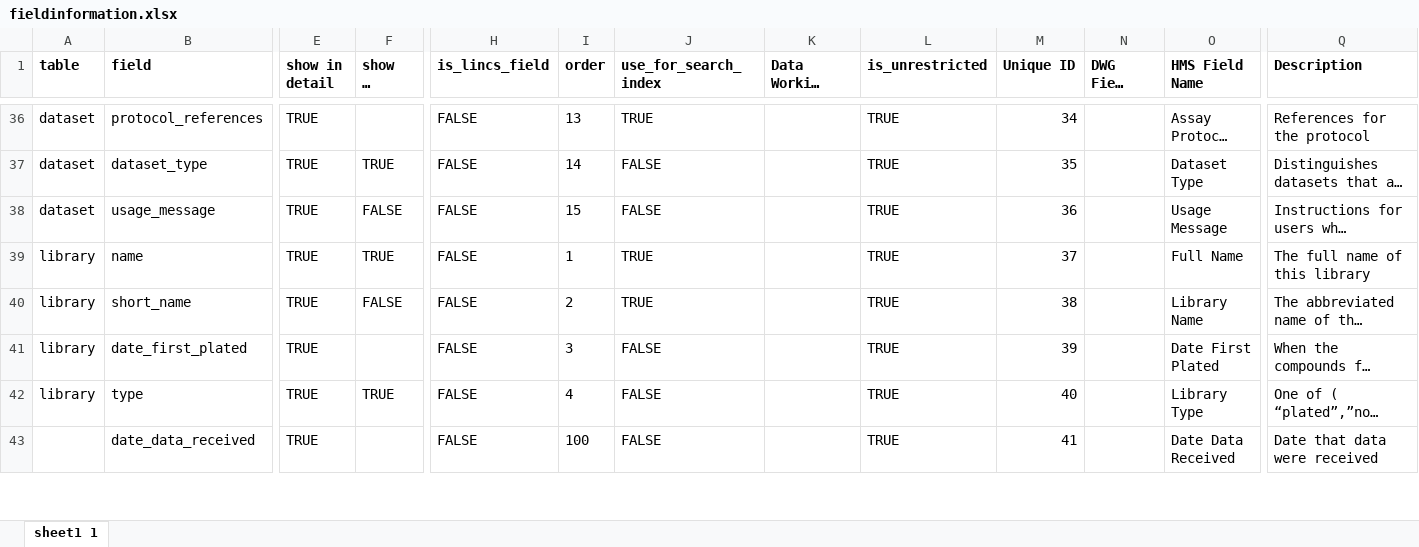
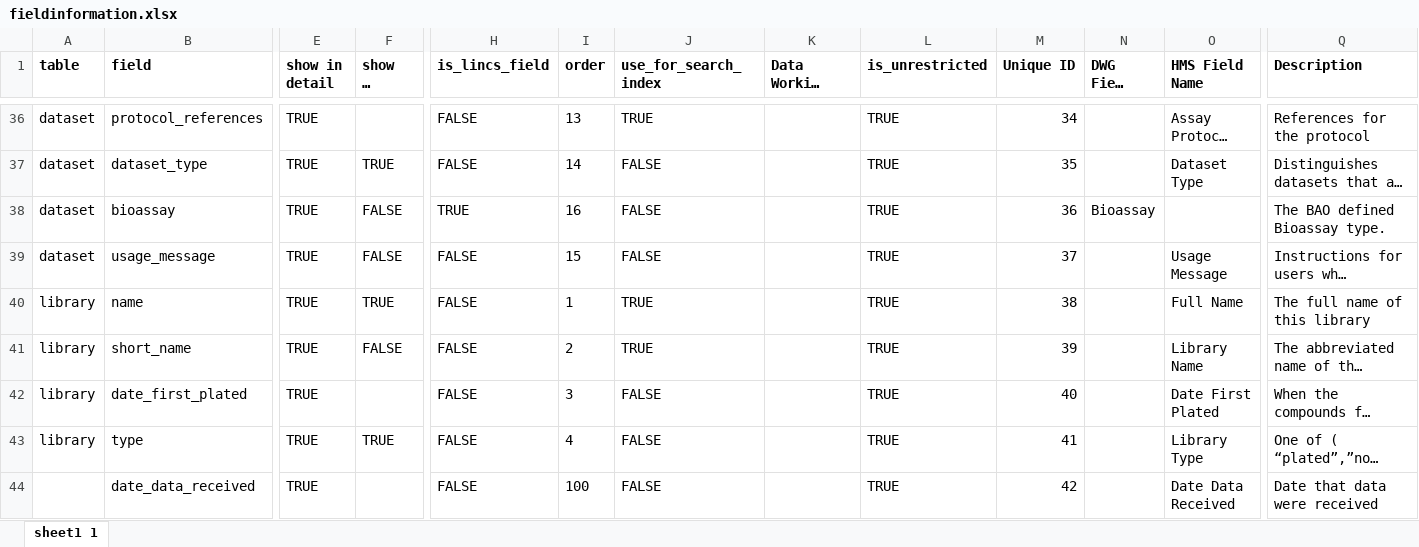
Before and after one commit to hmslincs/hmslincs, an Excel workbook: sampledata/fieldinformation.xlsx, sheet sheet1 1, drawn as a sheet; only a part is shown, gaps mark what is left out; long unchanged cells end in …; values as stored, in another font and other column widths than the file's, no borders; addresses are those after the commit; rows hold the shown columns only; the diff covers the shown part only; the diff names each change by its address in the sheet, - before the commit and + after, or states it on an @@ line.

Commit message:
add new fields for #213, #214, #215

```diff
--- a/sampledata/fieldinformation.xlsx (sheet sheet1 1)
+++ b/sampledata/fieldinformation.xlsx (sheet sheet1 1)
+row 38: dataset | bioassay | TRUE | FALSE | TRUE | 16 | FALSE |  | TRUE | 36 | Bioassay |  | The BAO defined Bioassay type.
-M39 (Unique ID): 36
+M39 (Unique ID): 37
-M40 (Unique ID): 37
+M40 (Unique ID): 38
-M41 (Unique ID): 38
+M41 (Unique ID): 39
-M42 (Unique ID): 39
+M42 (Unique ID): 40
-M43 (Unique ID): 40
+M43 (Unique ID): 41
-M44 (Unique ID): 41
+M44 (Unique ID): 42
```
Also changed, not shown: 4 added rows and 60 edited cells elsewhere in this sheet, sampledata/Screen20020_HMSL10008_kinomescan.xlsx, 17 other files.
